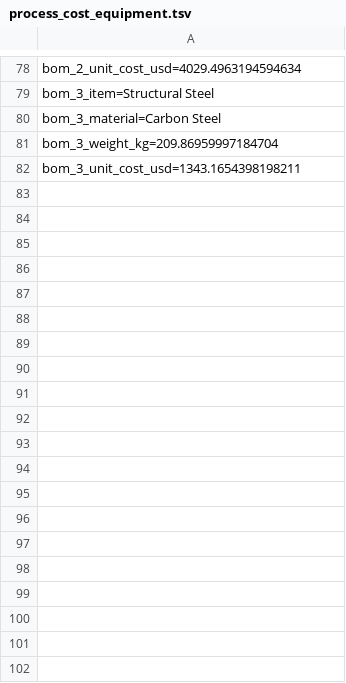
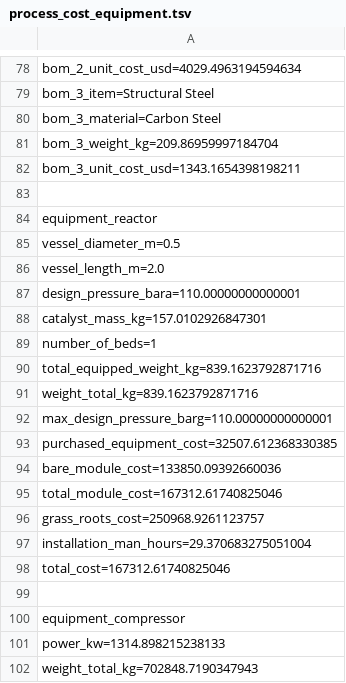
Before and after one commit to PatrickMockridge/azoth, a TSV file: validation/neqsim/captures/process_cost_equipment.tsv, drawn as a sheet; only a part is shown, gaps mark what is left out; the diff covers the shown part only; the diff names each change by its address in the sheet, - before the commit and + after, or states it on an @@ line.

```diff
--- a/validation/neqsim/captures/process_cost_equipment.tsv
+++ b/validation/neqsim/captures/process_cost_equipment.tsv
+row 83: (empty)
+row 84: equipment_reactor
+row 85: vessel_diameter_m=0.5
+row 86: vessel_length_m=2.0
+row 87: design_pressure_bara=110.00000000000001
+row 88: catalyst_mass_kg=157.0102926847301
+row 89: number_of_beds=1
+row 90: total_equipped_weight_kg=839.1623792871716
+row 91: weight_total_kg=839.1623792871716
+row 92: max_design_pressure_barg=110.00000000000001
+row 93: purchased_equipment_cost=32507.612368330385
+row 94: bare_module_cost=133850.09392660036
+row 95: total_module_cost=167312.61740825046
+row 96: grass_roots_cost=250968.9261123757
+row 97: installation_man_hours=29.370683275051004
+row 98: total_cost=167312.61740825046
+row 99: (empty)
+row 100: equipment_compressor
+row 101: power_kw=1314.898215238133
+row 102: weight_total_kg=702848.7190347943
```
Also changed, not shown: 27 added rows elsewhere in this file, 15 other files.
